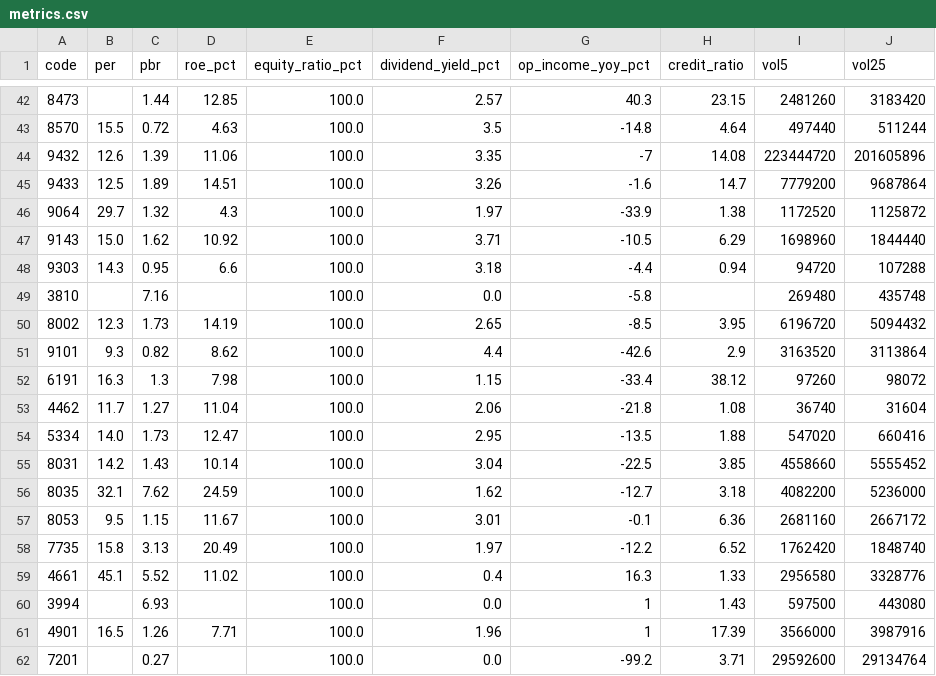
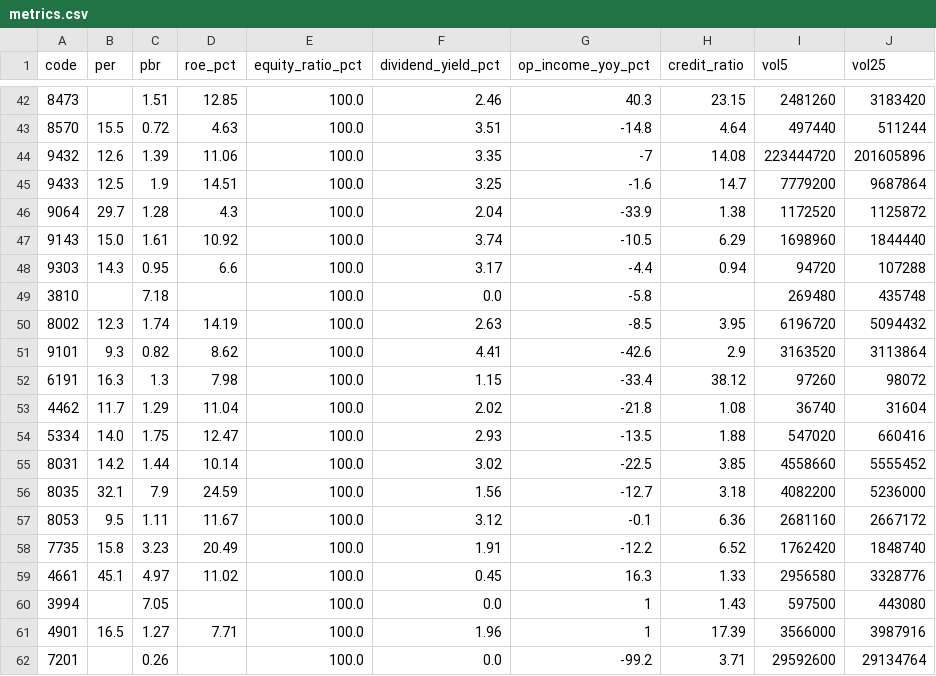
Before and after one commit to yusaku1995/jp-stocks-automaition, a CSV file: metrics.csv, drawn as a sheet; only a part is shown, gaps mark what is left out; the diff covers the shown part only; the diff names each change by its address in the sheet, - before the commit and + after, or states it on an @@ line.

```diff
--- a/metrics.csv
+++ b/metrics.csv
-C42 (pbr): 1.44
+C42 (pbr): 1.51
-F42 (dividend_yield_pct): 2.57
+F42 (dividend_yield_pct): 2.46
-F43 (dividend_yield_pct): 3.5
+F43 (dividend_yield_pct): 3.51
-C45 (pbr): 1.89
+C45 (pbr): 1.9
-F45 (dividend_yield_pct): 3.26
+F45 (dividend_yield_pct): 3.25
-C46 (pbr): 1.32
+C46 (pbr): 1.28
-F46 (dividend_yield_pct): 1.97
+F46 (dividend_yield_pct): 2.04
-C47 (pbr): 1.62
+C47 (pbr): 1.61
-F47 (dividend_yield_pct): 3.71
+F47 (dividend_yield_pct): 3.74
-F48 (dividend_yield_pct): 3.18
+F48 (dividend_yield_pct): 3.17
-C49 (pbr): 7.16
+C49 (pbr): 7.18
-C50 (pbr): 1.73
+C50 (pbr): 1.74
-F50 (dividend_yield_pct): 2.65
+F50 (dividend_yield_pct): 2.63
-F51 (dividend_yield_pct): 4.4
+F51 (dividend_yield_pct): 4.41
-C53 (pbr): 1.27
+C53 (pbr): 1.29
-F53 (dividend_yield_pct): 2.06
+F53 (dividend_yield_pct): 2.02
-C54 (pbr): 1.73
+C54 (pbr): 1.75
-F54 (dividend_yield_pct): 2.95
+F54 (dividend_yield_pct): 2.93
-C55 (pbr): 1.43
+C55 (pbr): 1.44
-F55 (dividend_yield_pct): 3.04
+F55 (dividend_yield_pct): 3.02
-C56 (pbr): 7.62
+C56 (pbr): 7.9
-F56 (dividend_yield_pct): 1.62
+F56 (dividend_yield_pct): 1.56
-C57 (pbr): 1.15
+C57 (pbr): 1.11
-F57 (dividend_yield_pct): 3.01
+F57 (dividend_yield_pct): 3.12
-C58 (pbr): 3.13
+C58 (pbr): 3.23
-F58 (dividend_yield_pct): 1.97
+F58 (dividend_yield_pct): 1.91
-C59 (pbr): 5.52
+C59 (pbr): 4.97
-F59 (dividend_yield_pct): 0.4
+F59 (dividend_yield_pct): 0.45
-C60 (pbr): 6.93
+C60 (pbr): 7.05
-C61 (pbr): 1.26
+C61 (pbr): 1.27
-C62 (pbr): 0.27
+C62 (pbr): 0.26
```
Also changed, not shown: 137 edited cells elsewhere in this file.
